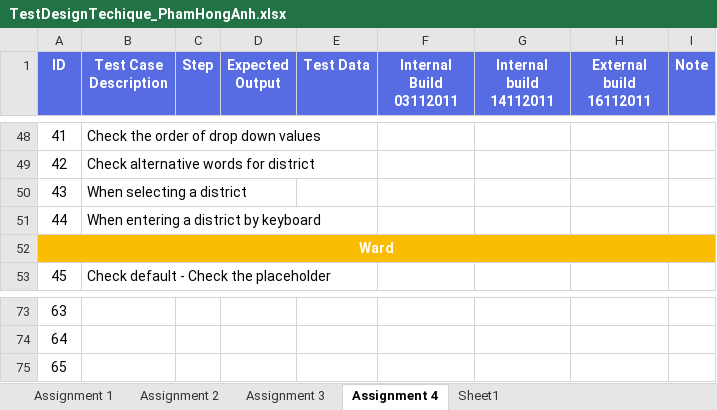
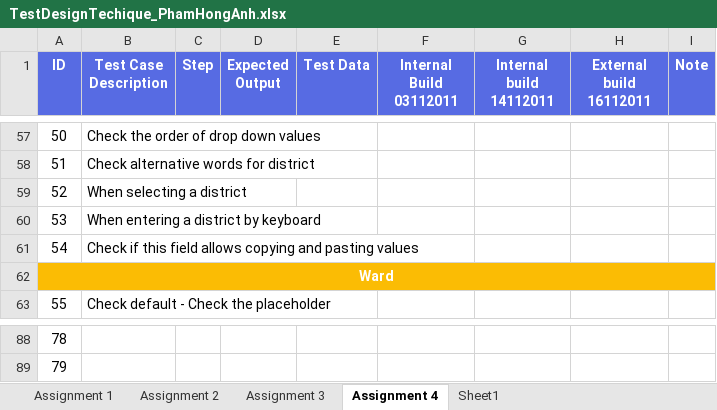
Before and after one commit to honganh1206/NashTech_Homework, an Excel workbook: Middle Assignment/TestDesignTechique_PhamHongAnh.xlsx, sheet Assignment 4, drawn as a sheet; only a part is shown, gaps mark what is left out; values as stored, in another font and other column widths than the file's, no borders; removed rows and columns are numbered as before the commit, all else as after; the diff covers the shown part only; the diff names each change by its address in the sheet, - before the commit and + after, or states it on an @@ line.

```diff
--- a/Middle Assignment/TestDesignTechique_PhamHongAnh.xlsx (sheet Assignment 4)
+++ b/Middle Assignment/TestDesignTechique_PhamHongAnh.xlsx (sheet Assignment 4)
@@ column A (ID) renumbered between rows 15 and 89 @@
+row 61: 54 | Check if this field allows copying and pasting values
-row 75: 65
```
Also changed, not shown: 14 added rows and 8 edited cells elsewhere in this sheet.
